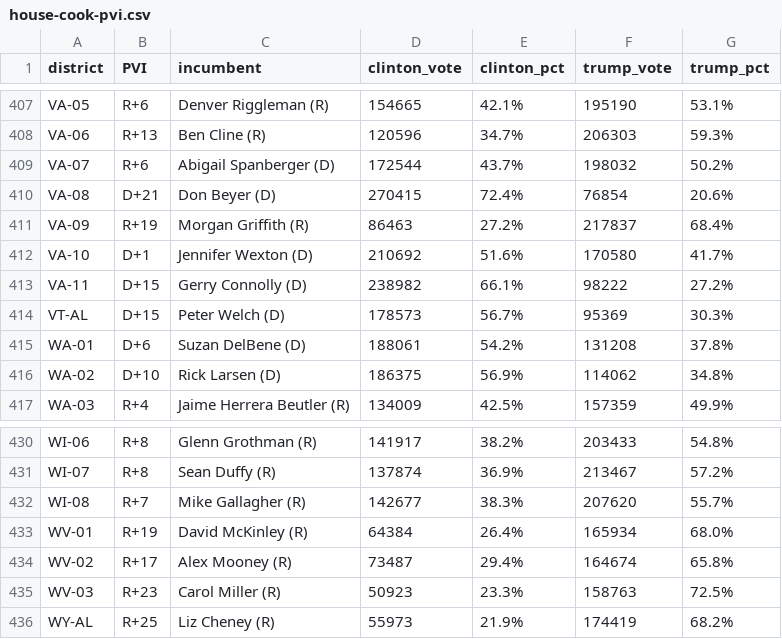
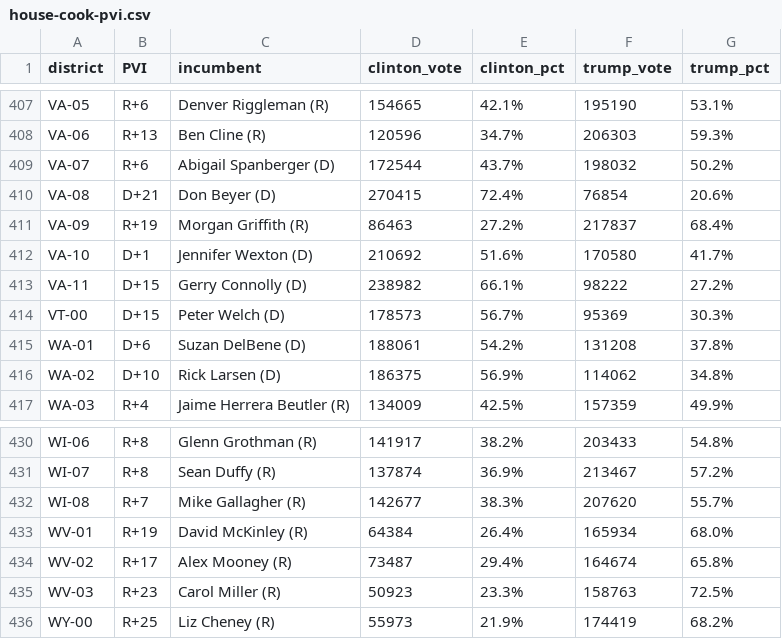
Before and after one commit to spacedogXYZ/crush2020, a CSV file: data/house-cook-pvi.csv, drawn as a sheet; only a part is shown, gaps mark what is left out; the diff covers the shown part only.

```diff
--- a/data/house-cook-pvi.csv
+++ b/data/house-cook-pvi.csv
@@ -413,3 +413,3 @@
 "VA-11","D+15","Gerry Connolly (D)","238982","66.1%","98222","27.2%"
-"VT-AL","D+15","Peter Welch (D)","178573","56.7%","95369","30.3%"
+"VT-00","D+15","Peter Welch (D)","178573","56.7%","95369","30.3%"
 "WA-01","D+6","Suzan DelBene (D)","188061","54.2%","131208","37.8%"
@@ -435,2 +435,2 @@
 "WV-03","R+23","Carol Miller (R)","50923","23.3%","158763","72.5%"
-"WY-AL","R+25","Liz Cheney (R)","55973","21.9%","174419","68.2%"
+"WY-00","R+25","Liz Cheney (R)","55973","21.9%","174419","68.2%"
```
Also changed, not shown: 5 edited cells elsewhere in this file, data/house-cook-rating.csv, 2 other files.
